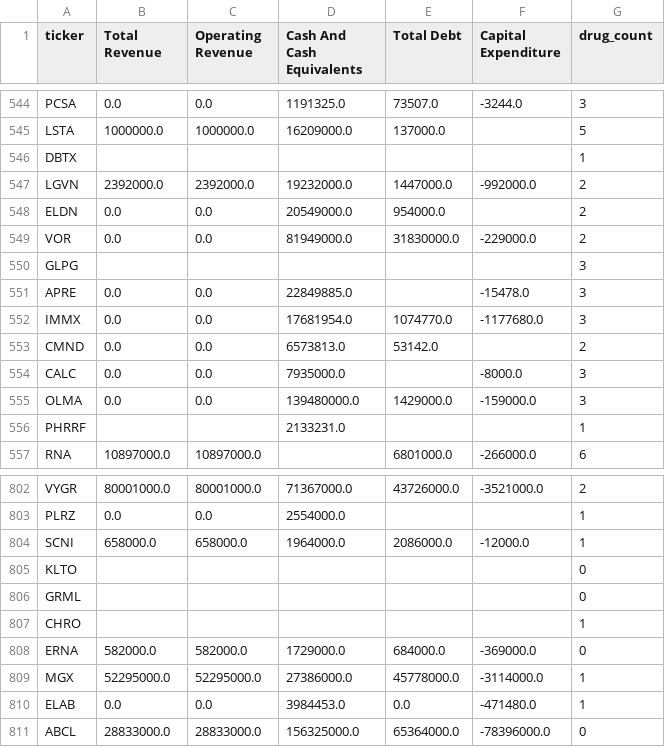
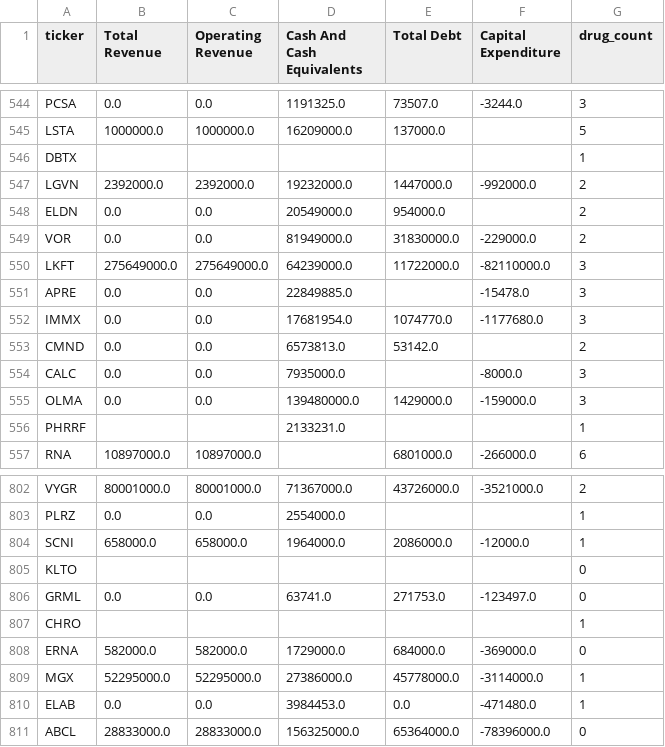
Before and after one commit to aoi2018/biotech_bot, a CSV file: datasets/company_ds.csv, drawn as a sheet; only a part is shown, gaps mark what is left out.

```diff
--- a/datasets/company_ds.csv
+++ b/datasets/company_ds.csv
@@ -549,3 +549,3 @@ ELDN,0.0,0.0,20549000.0,954000.0,,2
 VOR,0.0,0.0,81949000.0,31830000.0,-229000.0,2
-GLPG,,,,,,3
+LKFT,275649000.0,275649000.0,64239000.0,11722000.0,-82110000.0,3
 APRE,0.0,0.0,22849885.0,,-15478.0,3
@@ -805,3 +805,3 @@ SCNI,658000.0,658000.0,1964000.0,2086000.0,-12000.0,1
 KLTO,,,,,,0
-GRML,,,,,,0
+GRML,0.0,0.0,63741.0,271753.0,-123497.0,0
 CHRO,,,,,,1
```
Also changed, not shown: 14 other files.
